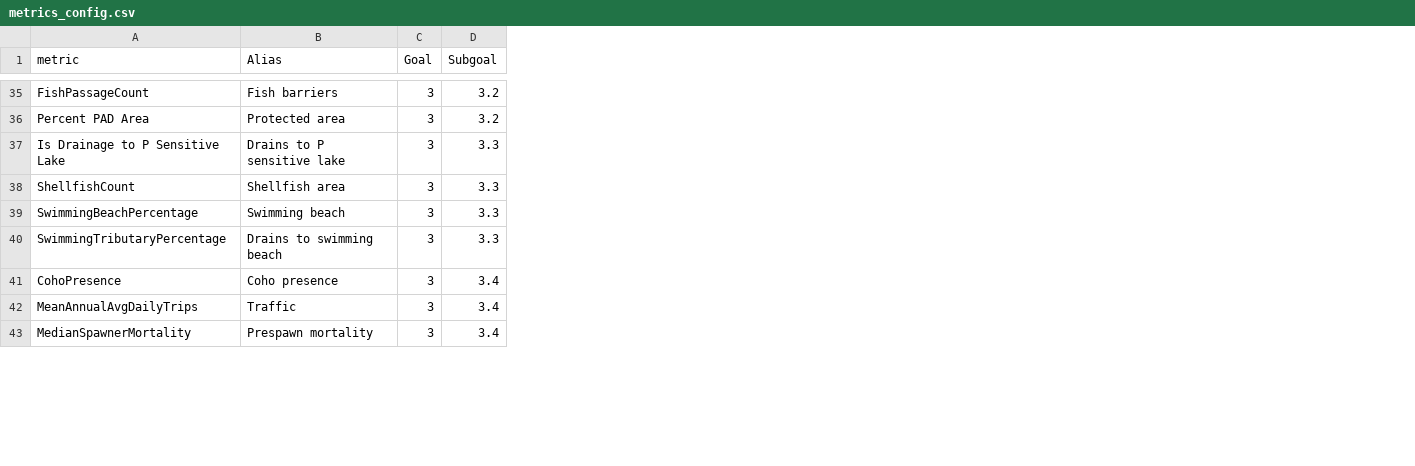
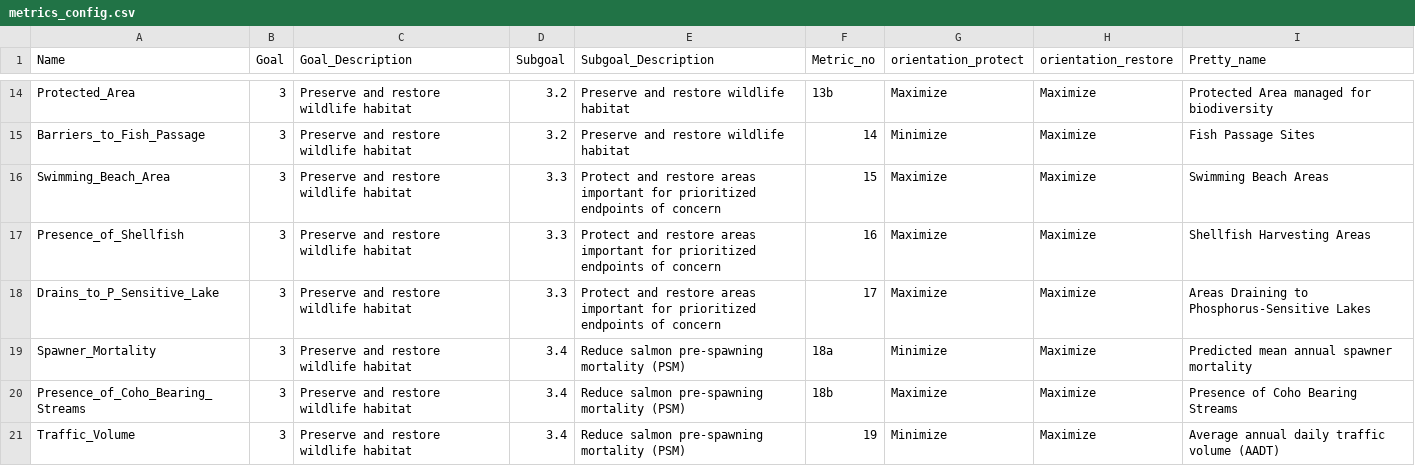
Before and after one commit to Geosyntec/king-county-retrofit-plan, a CSV file: data-raw/metrics_config.csv, drawn as a sheet; only a part is shown, gaps mark what is left out; removed rows and columns are numbered as before the commit, all else as after; the diff covers the shown part only; the diff names each change by its address in the sheet, - before the commit and + after, or states it on an @@ line.

```diff
--- a/data-raw/metrics_config.csv
+++ b/data-raw/metrics_config.csv
-column A (metric), rows 35-36: FishPassageCount | Percent PAD Area; rows 38-43: ShellfishCount | SwimmingBeachPercentage | SwimmingTributaryPercentage | CohoPresence | MeanAnnualAvgDailyTrips | MedianSpawnerMortality
-column B (Alias), rows 35-36: Fish barriers | Protected area; rows 38-43: Shellfish area | Swimming beach | Drains to swimming beach | Coho presence | Traffic | Prespawn mortality
+column A (Name), rows 14-21: Protected_Area | Barriers_to_Fish_Passage | Swimming_Beach_Area | Presence_of_Shellfish | Drains_to_P_Sensitive_Lake | Spawner_Mortality | Presence_of_Coho_Bearing_Streams | Traffic_Volume
+column C (Goal_Description), rows 14-21: all Preserve and restore wildlife habitat
+column E (Subgoal_Description), rows 14-21: Preserve and restore wildlife habitat | Preserve and restore wildlife habitat | Protect and restore areas important for prioritized endpoints of concern | Protect and restore areas important for prioritized endpoints of concern | Protect and restore areas important for prioritized endpoints of concern | Reduce salmon pre-spawning mortality (PSM) | Reduce salmon pre-spawning mortality (PSM) | Reduce salmon pre-spawning mortality (PSM)
+column F (Metric_no), rows 14-21: 13b | 14 | 15 | 16 | 17 | 18a | 18b | 19
+column G (orientation_protect), rows 14-21: Maximize | Minimize | Maximize | Maximize | Maximize | Minimize | Maximize | Minimize
+column H (orientation_restore), rows 14-21: all Maximize
+column I (Pretty_name), rows 14-21: Protected Area managed for biodiversity | Fish Passage Sites | Swimming Beach Areas | Shellfish Harvesting Areas | Areas Draining to Phosphorus-Sensitive Lakes | Predicted mean annual spawner mortality | Presence of Coho Bearing Streams | Average annual daily traffic volume (AADT)
-row 37: Is Drainage to P Sensitive Lake | Drains to P sensitive lake | 3 | 3.3
```
Also changed, not shown: 21 removed rows elsewhere in this file, 36 other files.
